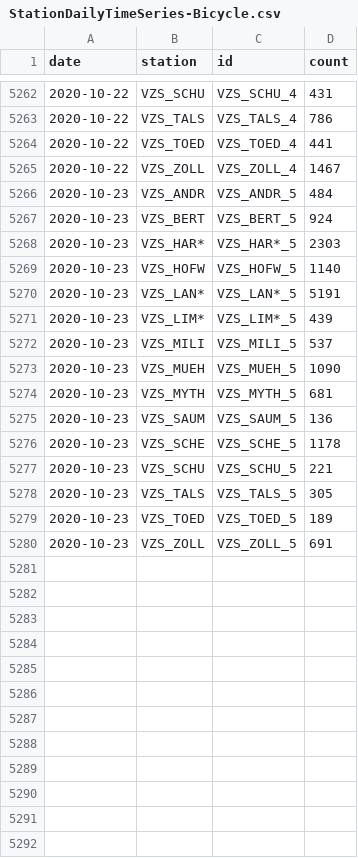
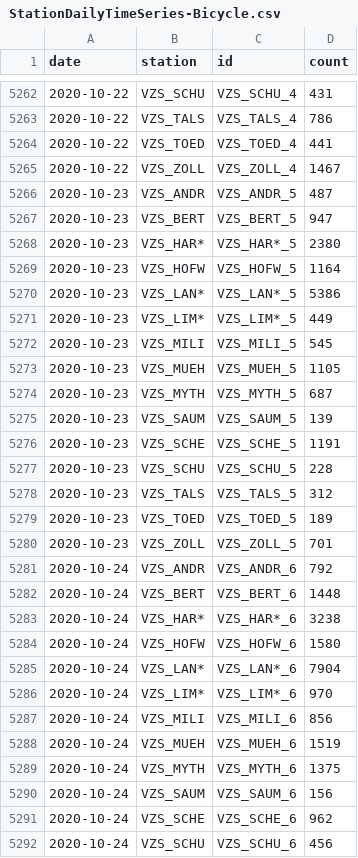
Before and after one commit to jwoLondon/mobv, a CSV file: data/zurich/StationDailyTimeSeries-Bicycle.csv, drawn as a sheet; only a part is shown, gaps mark what is left out; the diff covers the shown part only.

```diff
--- a/data/zurich/StationDailyTimeSeries-Bicycle.csv
+++ b/data/zurich/StationDailyTimeSeries-Bicycle.csv
@@ -5265,16 +5265,28 @@ date,station,id,count
 2020-10-22,VZS_ZOLL,VZS_ZOLL_4,1467
-2020-10-23,VZS_ANDR,VZS_ANDR_5,484
-2020-10-23,VZS_BERT,VZS_BERT_5,924
-2020-10-23,VZS_HAR*,VZS_HAR*_5,2303
-2020-10-23,VZS_HOFW,VZS_HOFW_5,1140
-2020-10-23,VZS_LAN*,VZS_LAN*_5,5191
-2020-10-23,VZS_LIM*,VZS_LIM*_5,439
-2020-10-23,VZS_MILI,VZS_MILI_5,537
-2020-10-23,VZS_MUEH,VZS_MUEH_5,1090
-2020-10-23,VZS_MYTH,VZS_MYTH_5,681
-2020-10-23,VZS_SAUM,VZS_SAUM_5,136
-2020-10-23,VZS_SCHE,VZS_SCHE_5,1178
-2020-10-23,VZS_SCHU,VZS_SCHU_5,221
-2020-10-23,VZS_TALS,VZS_TALS_5,305
+2020-10-23,VZS_ANDR,VZS_ANDR_5,487
+2020-10-23,VZS_BERT,VZS_BERT_5,947
+2020-10-23,VZS_HAR*,VZS_HAR*_5,2380
+2020-10-23,VZS_HOFW,VZS_HOFW_5,1164
+2020-10-23,VZS_LAN*,VZS_LAN*_5,5386
+2020-10-23,VZS_LIM*,VZS_LIM*_5,449
+2020-10-23,VZS_MILI,VZS_MILI_5,545
+2020-10-23,VZS_MUEH,VZS_MUEH_5,1105
+2020-10-23,VZS_MYTH,VZS_MYTH_5,687
+2020-10-23,VZS_SAUM,VZS_SAUM_5,139
+2020-10-23,VZS_SCHE,VZS_SCHE_5,1191
+2020-10-23,VZS_SCHU,VZS_SCHU_5,228
+2020-10-23,VZS_TALS,VZS_TALS_5,312
 2020-10-23,VZS_TOED,VZS_TOED_5,189
-2020-10-23,VZS_ZOLL,VZS_ZOLL_5,691
+2020-10-23,VZS_ZOLL,VZS_ZOLL_5,701
+2020-10-24,VZS_ANDR,VZS_ANDR_6,792
+2020-10-24,VZS_BERT,VZS_BERT_6,1448
+2020-10-24,VZS_HAR*,VZS_HAR*_6,3238
+2020-10-24,VZS_HOFW,VZS_HOFW_6,1580
+2020-10-24,VZS_LAN*,VZS_LAN*_6,7904
+2020-10-24,VZS_LIM*,VZS_LIM*_6,970
+2020-10-24,VZS_MILI,VZS_MILI_6,856
+2020-10-24,VZS_MUEH,VZS_MUEH_6,1519
+2020-10-24,VZS_MYTH,VZS_MYTH_6,1375
+2020-10-24,VZS_SAUM,VZS_SAUM_6,156
+2020-10-24,VZS_SCHE,VZS_SCHE_6,962
+2020-10-24,VZS_SCHU,VZS_SCHU_6,456
```
Also changed, not shown: 3 added rows elsewhere in this file, data/zurich/StationDailyTimeSeries-Foot.csv.
